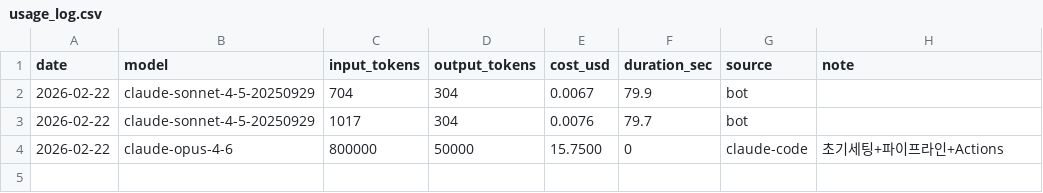
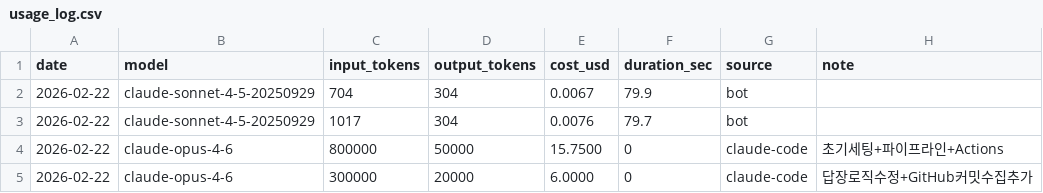
Before and after one commit to yeonwooz/haru-bot, a CSV file: usage_log.csv, drawn as a sheet; the diff names each change by its address in the sheet, - before the commit and + after, or states it on an @@ line.

```diff
--- a/usage_log.csv
+++ b/usage_log.csv
+row 5: 2026-02-22 | claude-opus-4-6 | 300000 | 20000 | 6.0000 | 0 | claude-code | 답장로직수정+GitHub커밋수집추가
```
Also changed, not shown: 1 other file.
